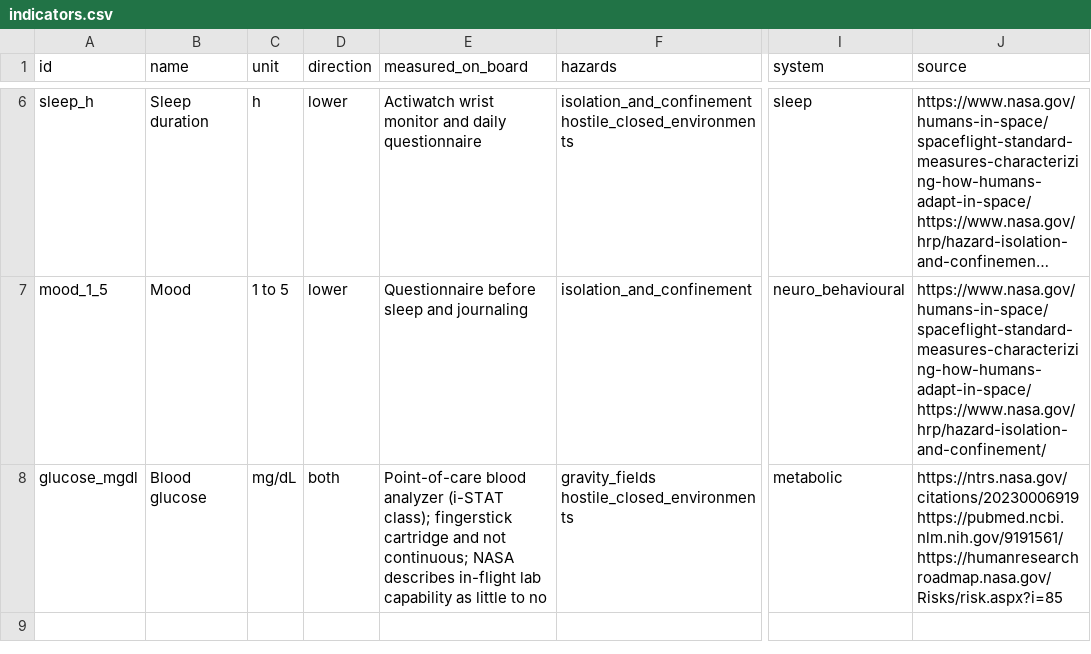
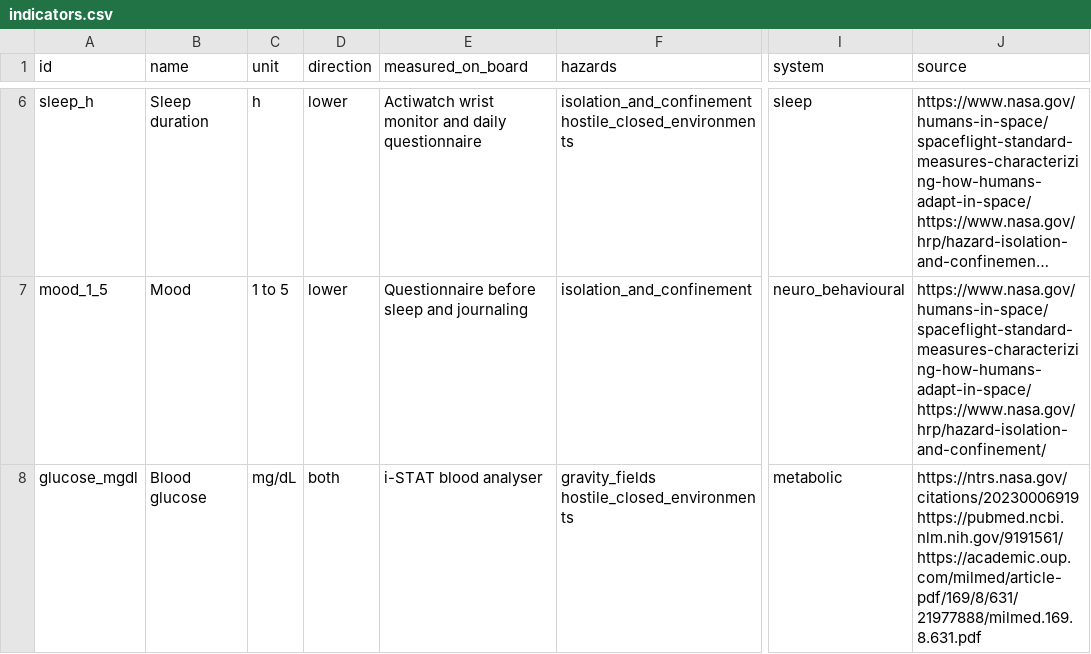
Before and after one commit to Sadriica/hemoso, a CSV file: config/data/indicators.csv, drawn as a sheet; only a part is shown, gaps mark what is left out; long unchanged cells end in …; the diff names each change by its address in the sheet, - before the commit and + after, or states it on an @@ line.

Commit message:
data(indicators): describe glucose with the i-STAT analyser and its sources (#14)

```diff
--- a/config/data/indicators.csv
+++ b/config/data/indicators.csv
-E8 (measured_on_board): Point-of-care blood analyzer (i-STAT class); fingerstick cartridge and not continuous; NASA describes in-flight lab capability as little to no
+E8 (measured_on_board): i-STAT blood analyser
-J8 (source): https://ntrs.nasa.gov/citations/20230006919 https://pubmed.ncbi.nlm.nih.gov/9191561/ https://humanresearchroadmap.nasa.gov/Risks/risk.aspx?i=85
+J8 (source): https://ntrs.nasa.gov/citations/20230006919 https://pubmed.ncbi.nlm.nih.gov/9191561/ https://academic.oup.com/milmed/article-pdf/169/8/631/21977888/milmed.169.8.631.pdf
```
Also changed, not shown: 1 other file.
